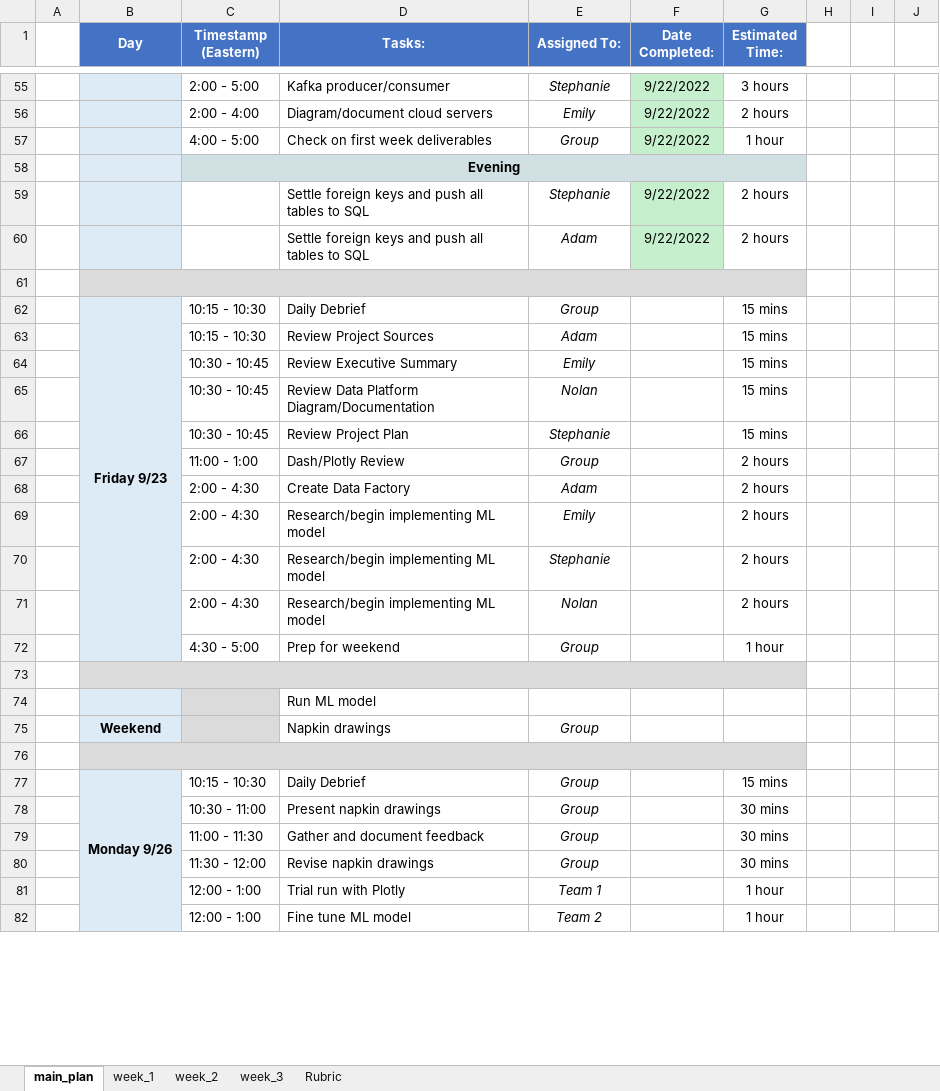
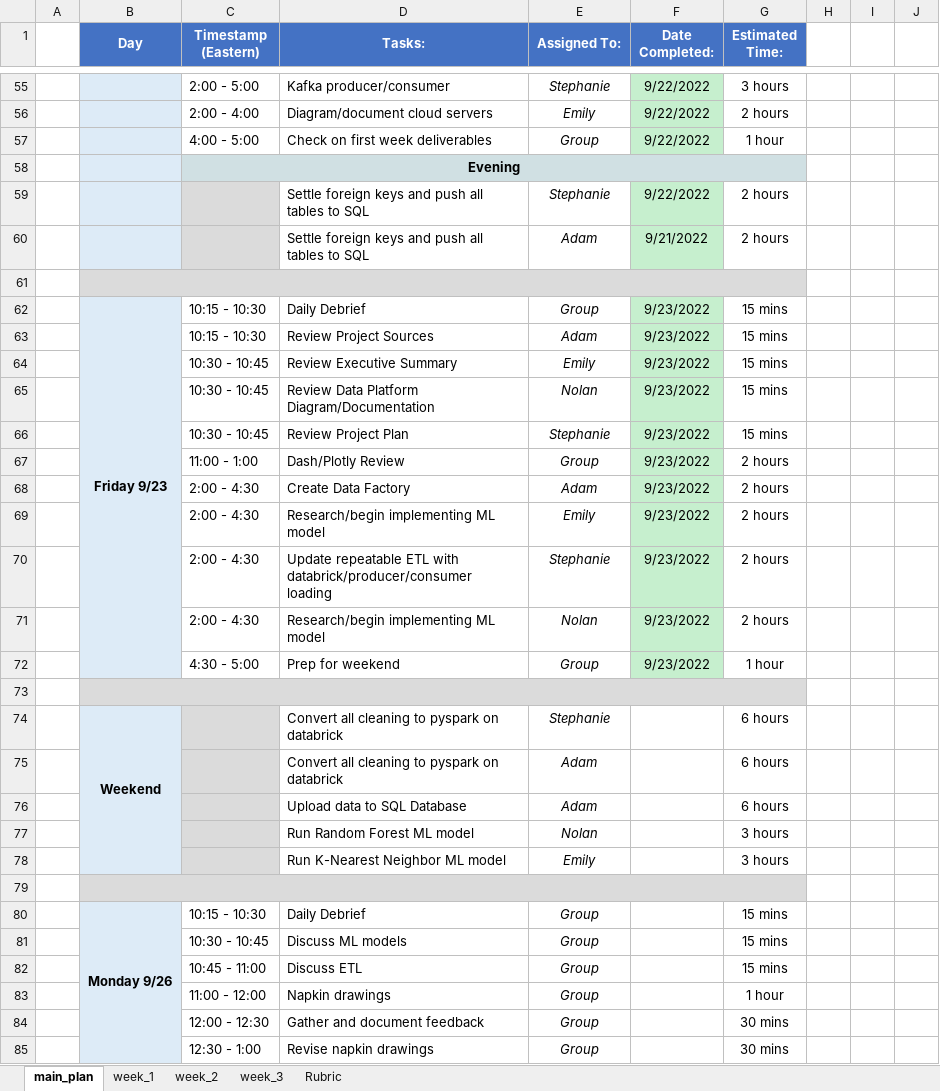
Before and after one commit to emilyatk13/Dev-10-Capstone, an Excel workbook: ProjectSpecifications/ProjectManagementPlan.xlsx, sheet main_plan, drawn as a sheet; only a part is shown, gaps mark what is left out; values as stored, in another font and other column widths than the file's, no borders; charts and pictures and conditional formats not drawn; removed rows and columns are numbered as before the commit, all else as after; the diff covers the shown part only; the diff names each change by its address in the sheet, - before the commit and + after, or states it on an @@ line.

Commit message:
Updated PMP, Data Platform

```diff
--- a/ProjectSpecifications/ProjectManagementPlan.xlsx (sheet main_plan)
+++ b/ProjectSpecifications/ProjectManagementPlan.xlsx (sheet main_plan)
-C59:C60 fill: none
+C59:C60 fill: #DBDBDB
-F60 (Date Completed:): 9/22/2022
+F60 (Date Completed:): 9/21/2022
-F62:F72 (Date Completed:): (empty)
+F62:F72 (Date Completed:): 9/23/2022
-F62:F72 fill: none
+F62:F72 fill: #C6EFCE
-D70 (Tasks:): Research/begin implementing ML model
+D70 (Tasks:): Update repeatable ETL with databrick/producer/consumer loading
-row 74:  |  |  | Run ML model
-row 75:  | Weekend |  | Napkin drawings | Group
+row 74:  | Weekend |  | Convert all cleaning to pyspark on databrick | Stephanie |  | 6 hours
+row 75:  |  |  | Convert all cleaning to pyspark on databrick | Adam |  | 6 hours
+row 76:  |  |  | Upload data to SQL Database | Adam |  | 6 hours
+row 77:  |  |  | Run Random Forest ML model | Nolan |  | 3 hours
+row 78:  |  |  | Run K-Nearest Neighbor ML model | Emily |  | 3 hours
-row 78:  |  | 10:30 - 11:00 | Present napkin drawings | Group |  | 30 mins
+row 81:  |  | 10:30 - 10:45 | Discuss ML models | Group |  | 15 mins
+row 82:  |  | 10:45 - 11:00 | Discuss ETL | Group |  | 15 mins
+row 83:  |  | 11:00 - 12:00 | Napkin drawings | Group |  | 1 hour
-C84 (Timestamp (Eastern)): 11:00 - 11:30
+C84 (Timestamp (Eastern)): 12:00 - 12:30
-C85 (Timestamp (Eastern)): 11:30 - 12:00
+C85 (Timestamp (Eastern)): 12:30 - 1:00
-row 81:  |  | 12:00 - 1:00 | Trial run with Plotly | Team 1 |  | 1 hour
-row 82:  |  | 12:00 - 1:00 | Fine tune ML model | Team 2 |  | 1 hour
```
Also changed, not shown: 22 added rows, 5 removed rows, 16 edited cells, cell formats and merged cells elsewhere in this sheet, sheet week_1, 2 other files.
